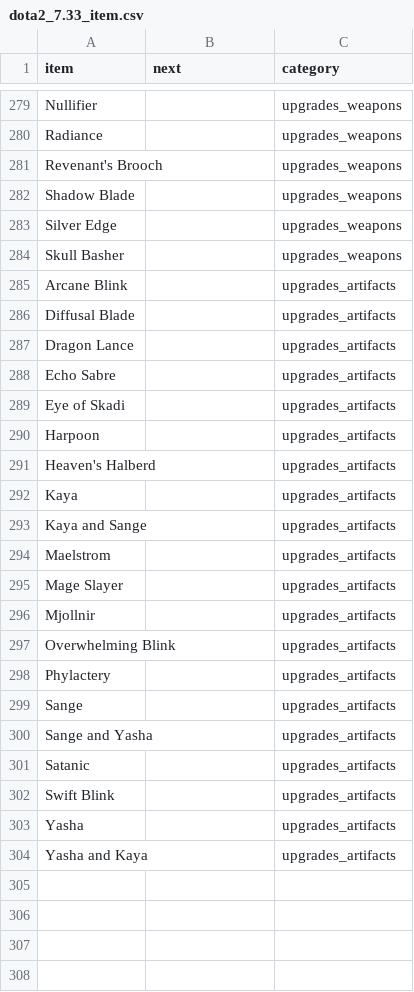
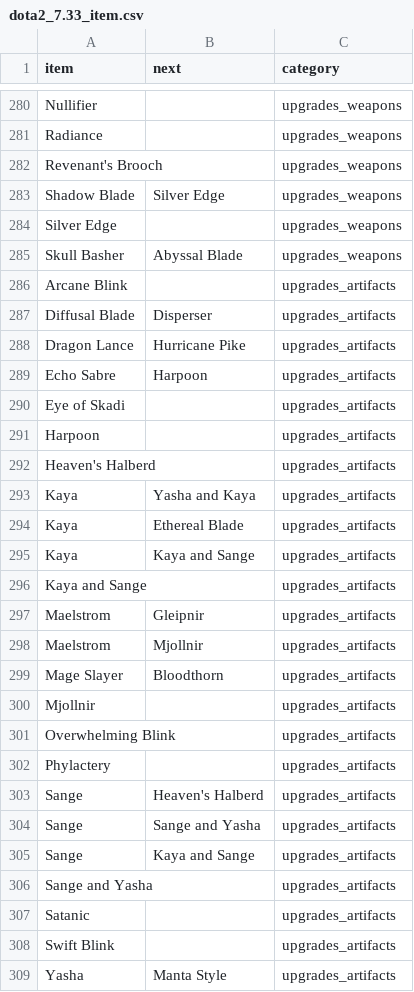
Before and after one commit to luswangl2013/dota2_item_network, a CSV file: dota2_7.33_item.csv, drawn as a sheet; only a part is shown, gaps mark what is left out; the shorter side is filled out with more unchanged rows; the diff covers the shown part only.

Commit message:
Update dota2_7.33_item.csv

```diff
--- a/dota2_7.33_item.csv
+++ b/dota2_7.33_item.csv
@@ -281,9 +282,9 @@ Radiance,,upgrades_weapons
 Revenant's Brooch,,upgrades_weapons
-Shadow Blade,,upgrades_weapons
+Shadow Blade,Silver Edge,upgrades_weapons
 Silver Edge,,upgrades_weapons
-Skull Basher,,upgrades_weapons
+Skull Basher,Abyssal Blade,upgrades_weapons
 Arcane Blink,,upgrades_artifacts
-Diffusal Blade,,upgrades_artifacts
-Dragon Lance,,upgrades_artifacts
-Echo Sabre,,upgrades_artifacts
+Diffusal Blade,Disperser,upgrades_artifacts
+Dragon Lance,Hurricane Pike,upgrades_artifacts
+Echo Sabre,Harpoon,upgrades_artifacts
 Eye of Skadi,,upgrades_artifacts
@@ -291,6 +292,9 @@ Harpoon,,upgrades_artifacts
 Heaven's Halberd,,upgrades_artifacts
-Kaya,,upgrades_artifacts
+Kaya,Yasha and Kaya,upgrades_artifacts
+Kaya,Ethereal Blade,upgrades_artifacts
+Kaya,Kaya and Sange,upgrades_artifacts
 Kaya and Sange,,upgrades_artifacts
-Maelstrom,,upgrades_artifacts
-Mage Slayer,,upgrades_artifacts
+Maelstrom,Gleipnir,upgrades_artifacts
+Maelstrom,Mjollnir,upgrades_artifacts
+Mage Slayer,Bloodthorn,upgrades_artifacts
 Mjollnir,,upgrades_artifacts
@@ -298,3 +302,5 @@ Overwhelming Blink,,upgrades_artifacts
 Phylactery,,upgrades_artifacts
-Sange,,upgrades_artifacts
+Sange,Heaven's Halberd,upgrades_artifacts
+Sange,Sange and Yasha,upgrades_artifacts
+Sange,Kaya and Sange,upgrades_artifacts
 Sange and Yasha,,upgrades_artifacts
@@ -302,2 +308,2 @@ Satanic,,upgrades_artifacts
 Swift Blink,,upgrades_artifacts
-Yasha,,upgrades_artifacts
+Yasha,Manta Style,upgrades_artifacts
```
Also changed, not shown: 3 added rows and 1 edited cell elsewhere in this file.
